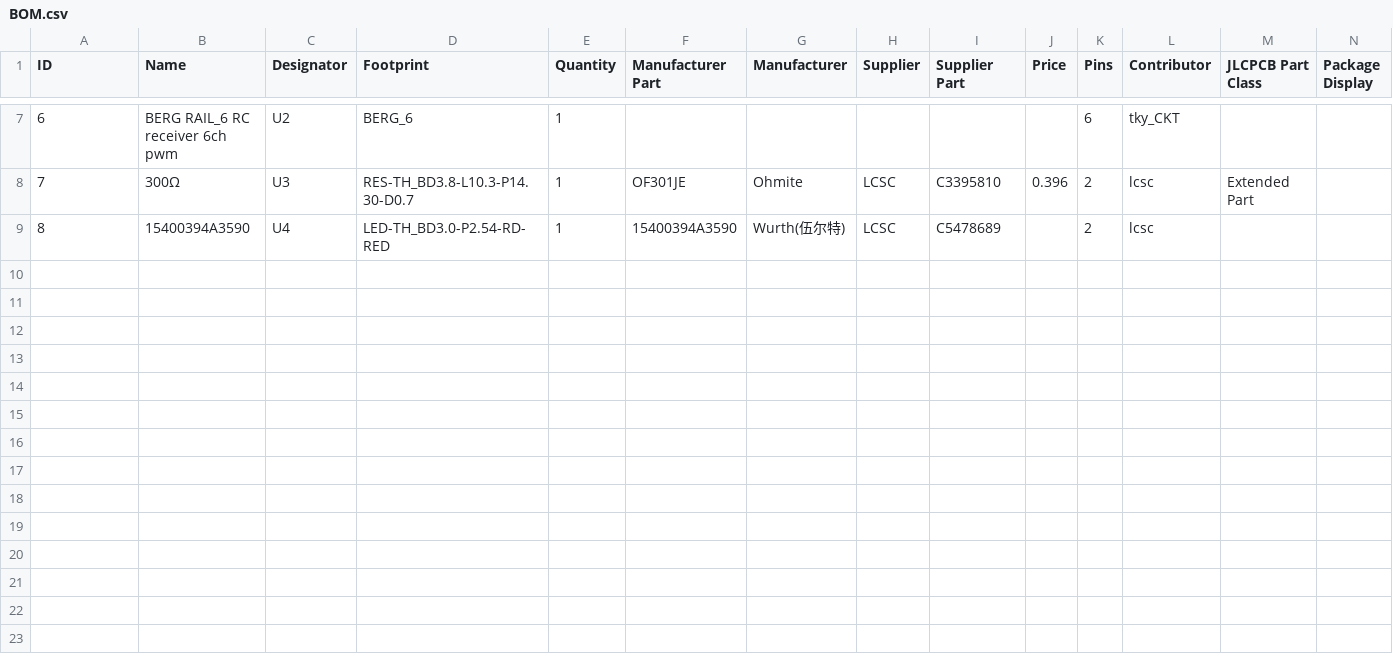
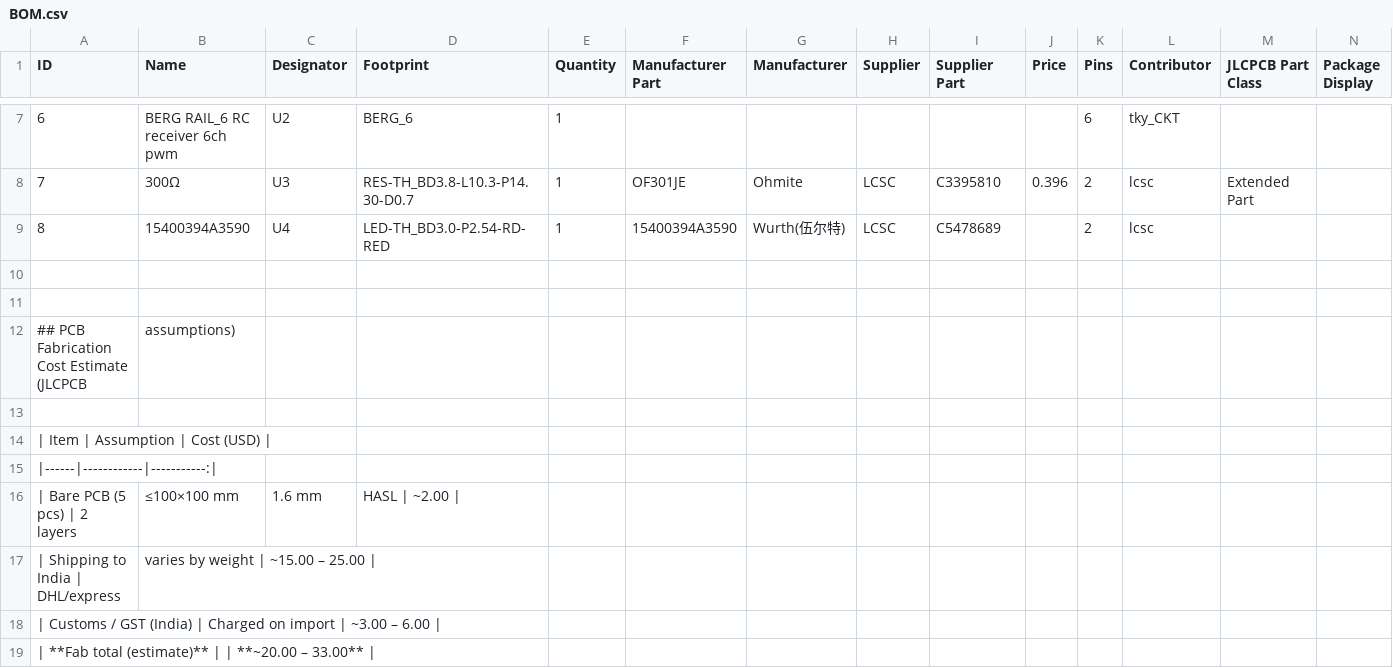
Before and after one commit to pranavrasam001-tech/FC, a CSV file: BOM files/BOM.csv, drawn as a sheet; only a part is shown, gaps mark what is left out; rows hold the shown columns only; the diff names each change by its address in the sheet, - before the commit and + after, or states it on an @@ line.

Commit message:
Update BOM.csv

```diff
--- a/BOM files/BOM.csv
+++ b/BOM files/BOM.csv
+row 10: (empty)
+row 11: (empty)
+row 12: ## PCB Fabrication Cost Estimate (JLCPCB | assumptions)
+row 13: (empty)
+row 14: | Item | Assumption | Cost (USD)
+row 15: |------|------------|-----------:
+row 16: | Bare PCB (5 pcs) | 2 layers | ≤100×100 mm | 1.6 mm | HASL | ~2.00
+row 17: | Shipping to India | DHL/express | varies by weight | ~15.00 – 25.00
+row 18: | Customs / GST (India) | Charged on import | ~3.00 – 6.00
+row 19: | **Fab total (estimate)** | | **~20.00 – 33.00**
```
